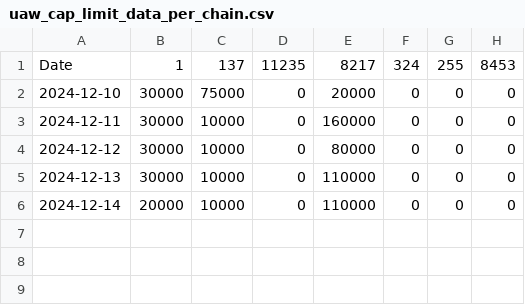
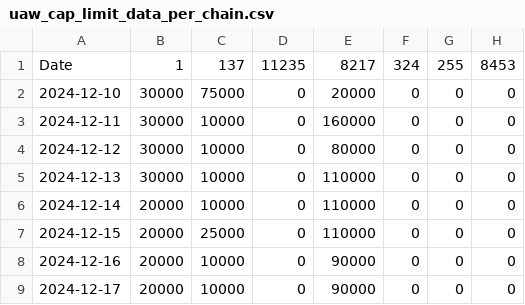
Before and after one commit to kgen-protocol/static_values, a CSV file: uaw_cap_limit_data_per_chain.csv, drawn as a sheet; the diff names each change by its address in the sheet, - before the commit and + after, or states it on an @@ line.

Commit message:
Update uaw_cap_limit_data_per_chain.csv
Added for 15 to 17-Dec

```diff
--- a/uaw_cap_limit_data_per_chain.csv
+++ b/uaw_cap_limit_data_per_chain.csv
+row 7: 2024-12-15 | 20000 | 25000 | 0 | 110000 | 0 | 0 | 0
+row 8: 2024-12-16 | 20000 | 10000 | 0 | 90000 | 0 | 0 | 0
+row 9: 2024-12-17 | 20000 | 10000 | 0 | 90000 | 0 | 0 | 0
```
